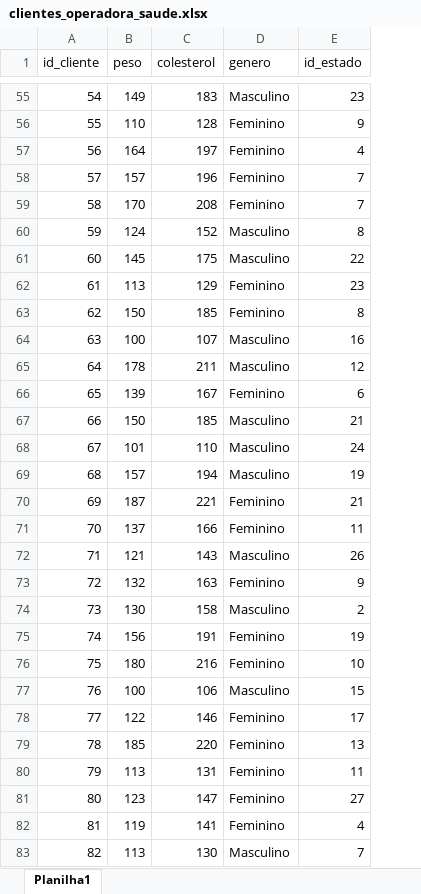
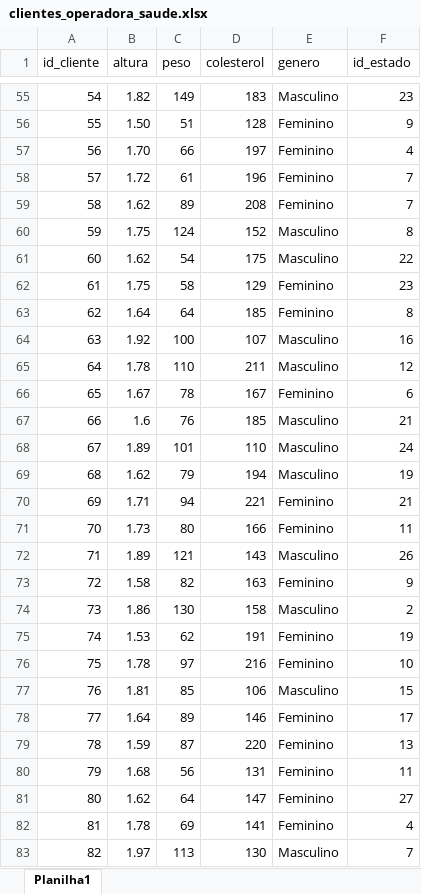
Before and after one commit to magalhaesaamanda/EDA_Operadora_Saude, an Excel workbook: data/clientes_operadora_saude.xlsx, sheet Planilha1, drawn as a sheet; only a part is shown, gaps mark what is left out; values as stored, in another font and other column widths than the file's, no borders; addresses are those after the commit; the diff covers the shown part only; the diff names each change by its address in the sheet, - before the commit and + after, or states it on an @@ line.

```diff
--- a/data/clientes_operadora_saude.xlsx (sheet Planilha1)
+++ b/data/clientes_operadora_saude.xlsx (sheet Planilha1)
+column B (altura), rows 55-83: 1.82 | 1.50 | 1.70 | 1.72 | 1.62 | 1.75 | 1.62 | 1.75 | 1.64 | 1.92 | 1.78 | 1.67 | 1.6 | 1.89 | 1.62 | 1.71 | 1.73 | 1.89 | 1.58 | 1.86 | 1.53 | 1.78 | 1.81 | 1.64 | 1.59 | 1.68 | 1.62 | 1.78 | 1.97
-C56 (peso): 110
+C56 (peso): 51
-C57 (peso): 164
+C57 (peso): 66
-C58 (peso): 157
+C58 (peso): 61
-C59 (peso): 170
+C59 (peso): 89
-C61 (peso): 145
+C61 (peso): 54
-C62 (peso): 113
+C62 (peso): 58
-C63 (peso): 150
+C63 (peso): 64
-C65 (peso): 178
+C65 (peso): 110
-C66 (peso): 139
+C66 (peso): 78
-C67 (peso): 150
+C67 (peso): 76
-C69 (peso): 157
+C69 (peso): 79
-C70 (peso): 187
+C70 (peso): 94
-C71 (peso): 137
+C71 (peso): 80
-C73 (peso): 132
+C73 (peso): 82
-C75 (peso): 156
+C75 (peso): 62
-C76 (peso): 180
+C76 (peso): 97
-C77 (peso): 100
+C77 (peso): 85
-C78 (peso): 122
+C78 (peso): 89
-C79 (peso): 185
+C79 (peso): 87
-C80 (peso): 113
+C80 (peso): 56
-C81 (peso): 123
+C81 (peso): 64
-C82 (peso): 119
+C82 (peso): 69
```
Also changed, not shown: 141 edited cells elsewhere in this sheet, 8 other files.
